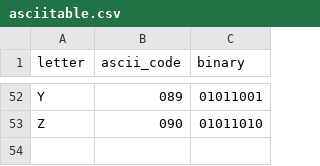
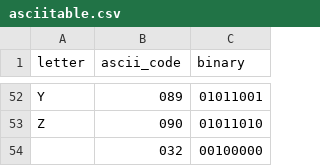
Before and after one commit to Afromullet/DSP_Stuff, a CSV file: Python/AudioFSK/asciitable.csv, drawn as a sheet; only a part is shown, gaps mark what is left out.

```diff
--- a/Python/AudioFSK/asciitable.csv
+++ b/Python/AudioFSK/asciitable.csv
@@ -53 +53,2 @@ Y,089,01011001
 Z,090,01011010
+ ,032,00100000
```
Also changed, not shown: 2 other files.
